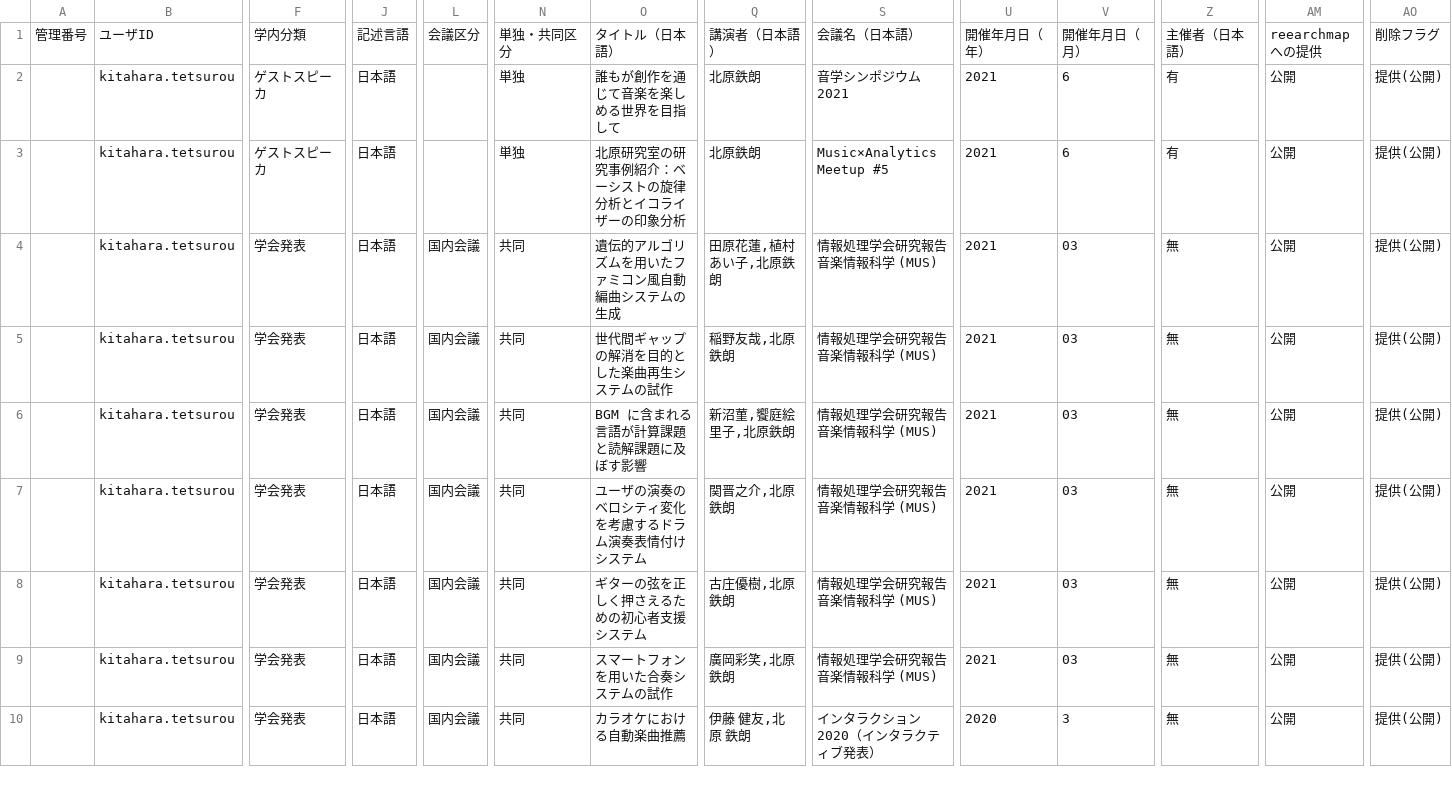
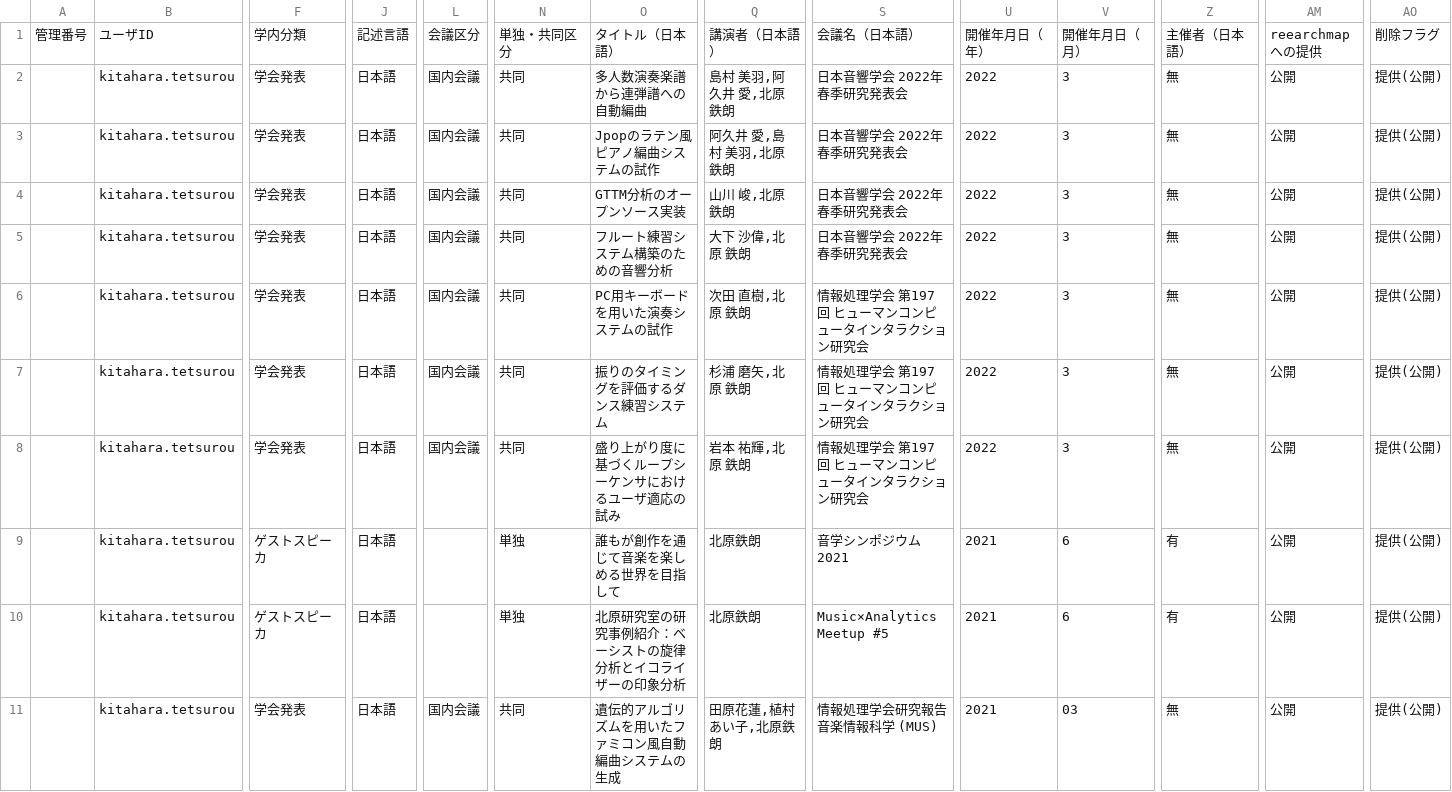
Before and after one commit to kitaharalab/kitaharalab.github.io, a CSV file: paperlist/output/C.csv, drawn as a sheet; only a part is shown, gaps mark what is left out; the shorter side is filled out with more unchanged rows; rows hold the shown columns only; the diff names each change by its address in the sheet, - before the commit and + after, or states it on an @@ line.

```diff
--- a/paperlist/output/C.csv
+++ b/paperlist/output/C.csv
+row 2:  | kitahara.tetsurou | 学会発表 | 日本語 | 国内会議 | 共同 | 多人数演奏楽譜から連弾譜への自動編曲 | 島村 美羽,阿久井 愛,北原 鉄朗 | 日本音響学会 2022年 春季研究発表会 | 2022 | 3 | 無 | 公開 | 提供(公開)
+row 3:  | kitahara.tetsurou | 学会発表 | 日本語 | 国内会議 | 共同 | Jpopのラテン風ピアノ編曲システムの試作 | 阿久井 愛,島村 美羽,北原 鉄朗 | 日本音響学会 2022年 春季研究発表会 | 2022 | 3 | 無 | 公開 | 提供(公開)
+row 4:  | kitahara.tetsurou | 学会発表 | 日本語 | 国内会議 | 共同 | GTTM分析のオープンソース実装 | 山川 峻,北原 鉄朗 | 日本音響学会 2022年 春季研究発表会 | 2022 | 3 | 無 | 公開 | 提供(公開)
+row 5:  | kitahara.tetsurou | 学会発表 | 日本語 | 国内会議 | 共同 | フルート練習システム構築のための音響分析 | 大下 沙偉,北原 鉄朗 | 日本音響学会 2022年 春季研究発表会 | 2022 | 3 | 無 | 公開 | 提供(公開)
+row 6:  | kitahara.tetsurou | 学会発表 | 日本語 | 国内会議 | 共同 | PC用キーボードを用いた演奏システムの試作 | 次田 直樹,北原 鉄朗 | 情報処理学会 第197回 ヒューマンコンピュータインタラクション研究会 | 2022 | 3 | 無 | 公開 | 提供(公開)
+row 7:  | kitahara.tetsurou | 学会発表 | 日本語 | 国内会議 | 共同 | 振りのタイミングを評価するダンス練習システム | 杉浦 磨矢,北原 鉄朗 | 情報処理学会 第197回 ヒューマンコンピュータインタラクション研究会 | 2022 | 3 | 無 | 公開 | 提供(公開)
+row 8:  | kitahara.tetsurou | 学会発表 | 日本語 | 国内会議 | 共同 | 盛り上がり度に基づくループシーケンサにおけるユーザ適応の試み | 岩本 祐輝,北原 鉄朗 | 情報処理学会 第197回 ヒューマンコンピュータインタラクション研究会 | 2022 | 3 | 無 | 公開 | 提供(公開)
```
Also changed, not shown: paperlist/output/B.csv, 10 other files.
